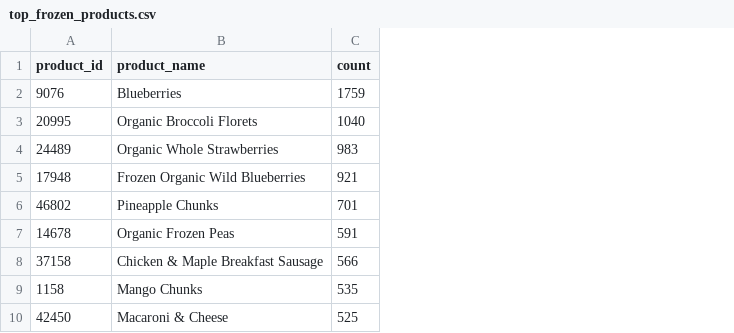
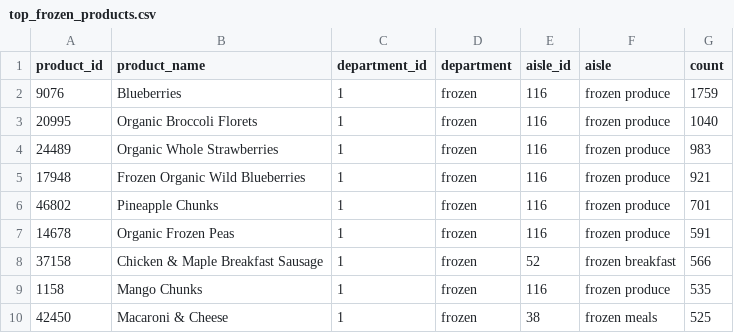
Before and after one commit to teresa-le/Instabasket_Analysis, a CSV file: top_frozen_products.csv, drawn as a sheet; only a part is shown; the diff names each change by its address in the sheet, - before the commit and + after, or states it on an @@ line.

Commit message:
Add additional data to csv files of top products

```diff
--- a/top_frozen_products.csv
+++ b/top_frozen_products.csv
+column C (department_id), rows 2-10: all 1
+column D (department), rows 2-10: all frozen
+column E (aisle_id), rows 2-10: 116 | 116 | 116 | 116 | 116 | 116 | 52 | 116 | 38
+column F (aisle), rows 2-10: frozen produce | frozen produce | frozen produce | frozen produce | frozen produce | frozen produce | frozen breakfast | frozen produce | frozen meals
```
Also changed, not shown: top_refrigerated_products_sold.csv, 2 other files.
